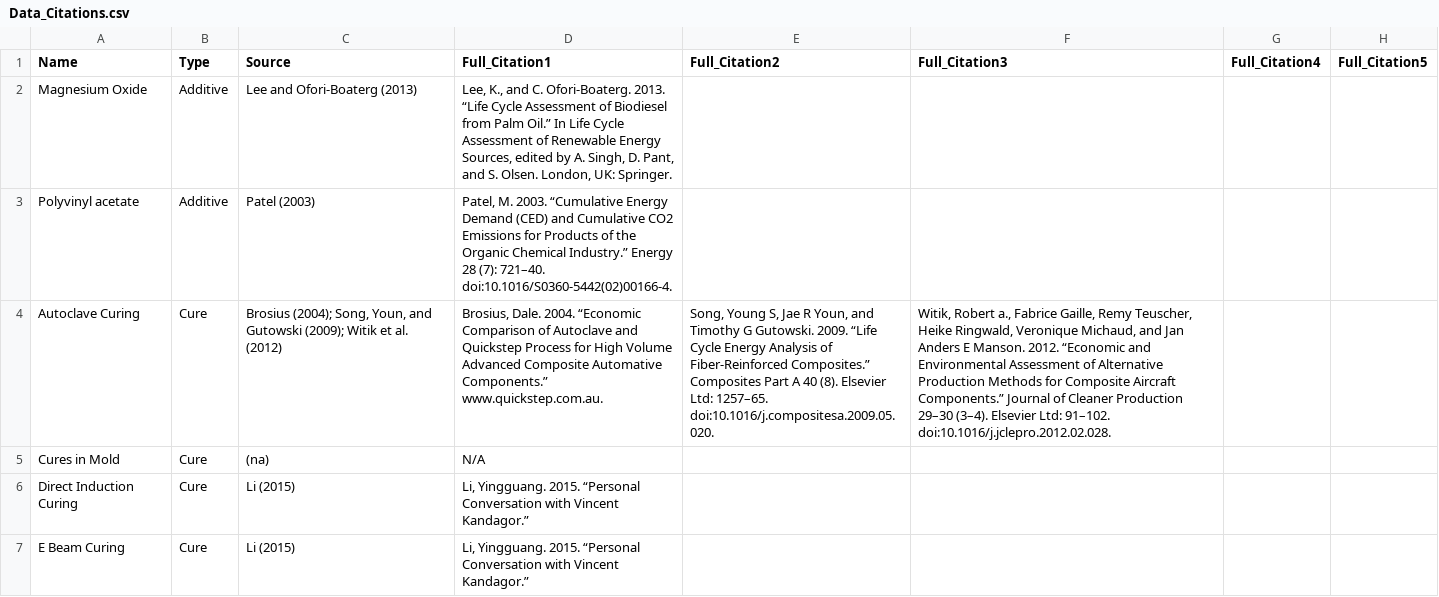
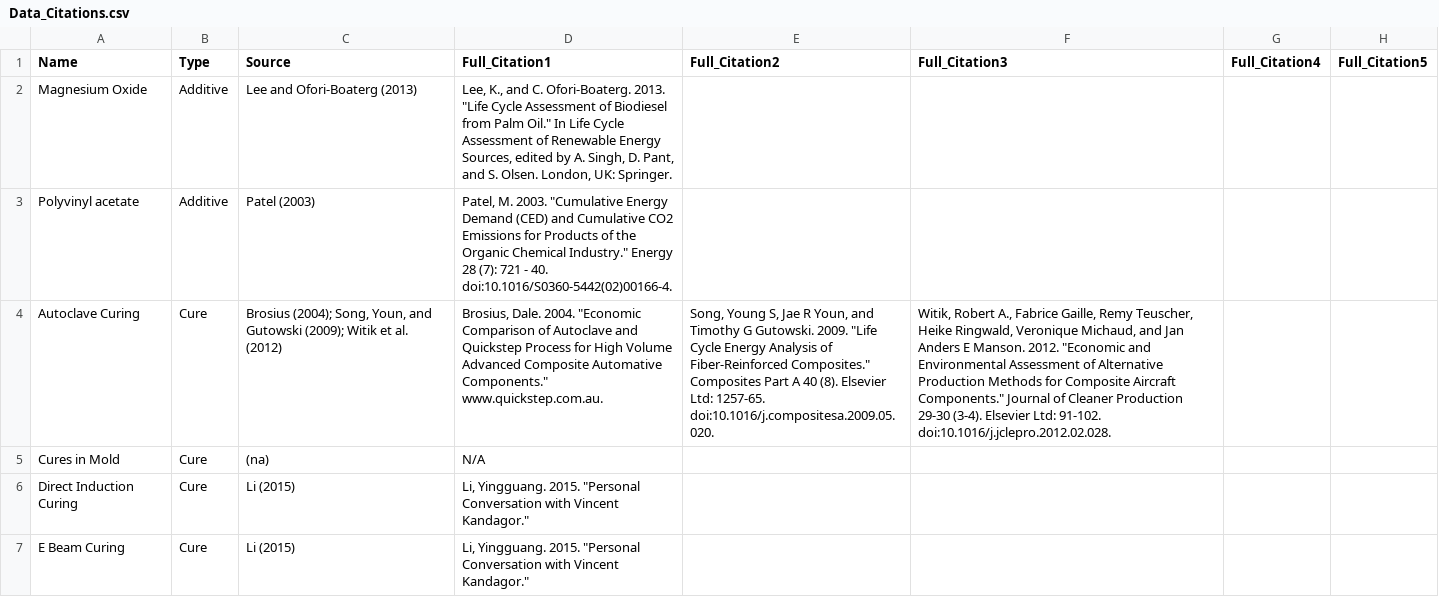
Before and after one commit to koay9f/FRPC-Energy-Estimator, a CSV file: data/Data_Citations.csv, drawn as a sheet; only a part is shown; the diff covers the shown part only; the diff names each change by its address in the sheet, - before the commit and + after, or states it on an @@ line.

Commit message:
Update to citations
- Fixing Unicode error on " and -

```diff
--- a/data/Data_Citations.csv
+++ b/data/Data_Citations.csv
-D2 (Full_Citation1): …Ofori-Boaterg. 2013. “Life Cycle Assessment of Biodiesel from Palm Oil.” In Life…
+D2 (Full_Citation1): …Ofori-Boaterg. 2013. "Life Cycle Assessment of Biodiesel from Palm Oil." In Life…
-D3 (Full_Citation1): …M. 2003. “Cumulative Energy Demand (CED) and Cumulative CO2 Emissions for Products of the Organic Chemical Industry.” Energy 28 (7): 721–40. doi:10.1016/S0360-5442(02)00166-4.
+D3 (Full_Citation1): …M. 2003. "Cumulative Energy Demand (CED) and Cumulative CO2 Emissions for Products of the Organic Chemical Industry." Energy 28 (7): 721 - 40. doi:10.1016/S0360-5442(02)00166-4.
-D4 (Full_Citation1): …Dale. 2004. “Economic Comparison of Autoclave and Quickstep Process for High Volume Advanced Composite Automative Components.” www.quickstep.com.au.
+D4 (Full_Citation1): …Dale. 2004. "Economic Comparison of Autoclave and Quickstep Process for High Volume Advanced Composite Automative Components." www.quickstep.com.au.
-E4 (Full_Citation2): …Gutowski. 2009. “Life Cycle Energy Analysis of Fiber-Reinforced Composites.” Composites Part A 40 (8). Elsevier Ltd: 1257–65. doi:10.1016/j.compositesa.2009.05.020.
+E4 (Full_Citation2): …Gutowski. 2009. "Life Cycle Energy Analysis of Fiber-Reinforced Composites." Composites Part A 40 (8). Elsevier Ltd: 1257-65. doi:10.1016/j.compositesa.2009.05.020.
-F4 (Full_Citation3): Witik, Robert a., Fabrice Gaille, Remy Teuscher, Heike Ringwald, Veronique Michaud, and Jan Anders E Manson. 2012. “Economic and Environmental Assessment of Alternative Production Methods for Composite Aircraft Components.” Journal of Cleaner Production 29–30 (3–4). Elsevier Ltd: 91–102. doi:10.1016/j.jclepro.2012.02.028.
+F4 (Full_Citation3): Witik, Robert A., Fabrice Gaille, Remy Teuscher, Heike Ringwald, Veronique Michaud, and Jan Anders E Manson. 2012. "Economic and Environmental Assessment of Alternative Production Methods for Composite Aircraft Components." Journal of Cleaner Production 29-30 (3-4). Elsevier Ltd: 91-102. doi:10.1016/j.jclepro.2012.02.028.
-D6:D7 (Full_Citation1): …Yingguang. 2015. “Personal Conversation with Vincent Kandagor.”
+D6:D7 (Full_Citation1): …Yingguang. 2015. "Personal Conversation with Vincent Kandagor."
```
Also changed, not shown: 72 edited cells elsewhere in this file, 1 other file.
